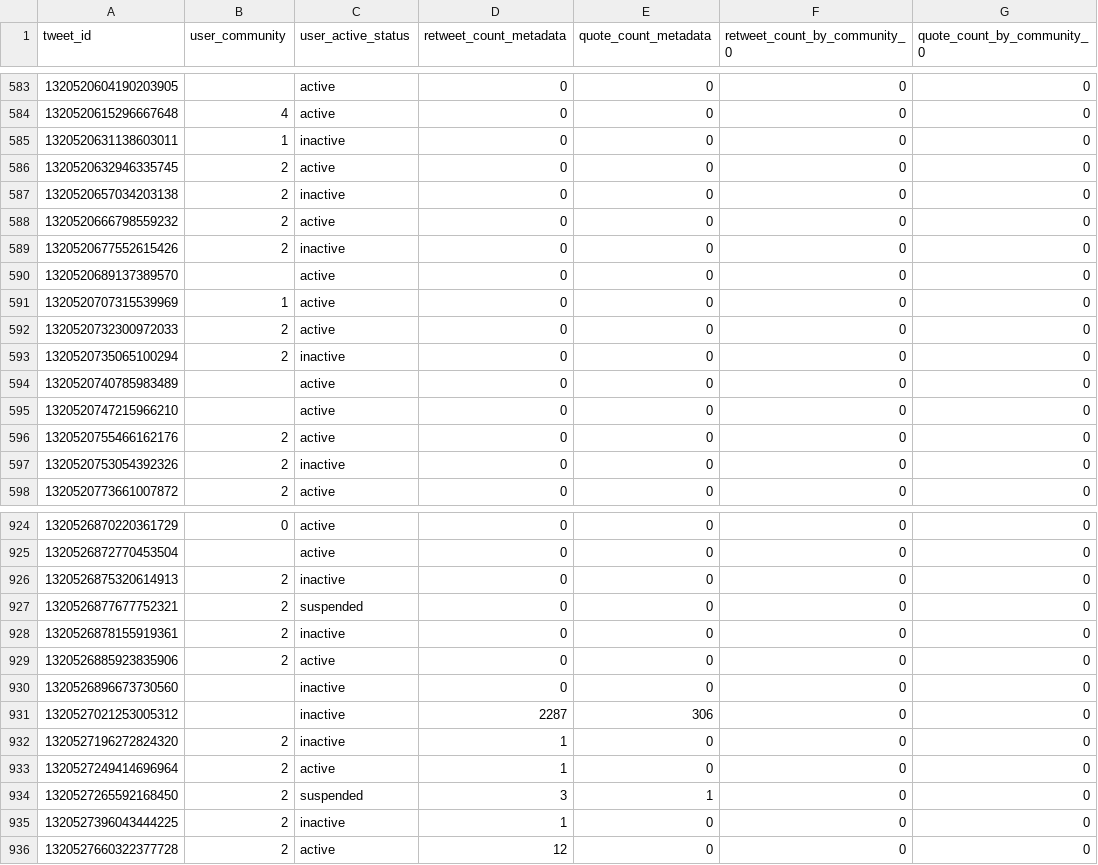
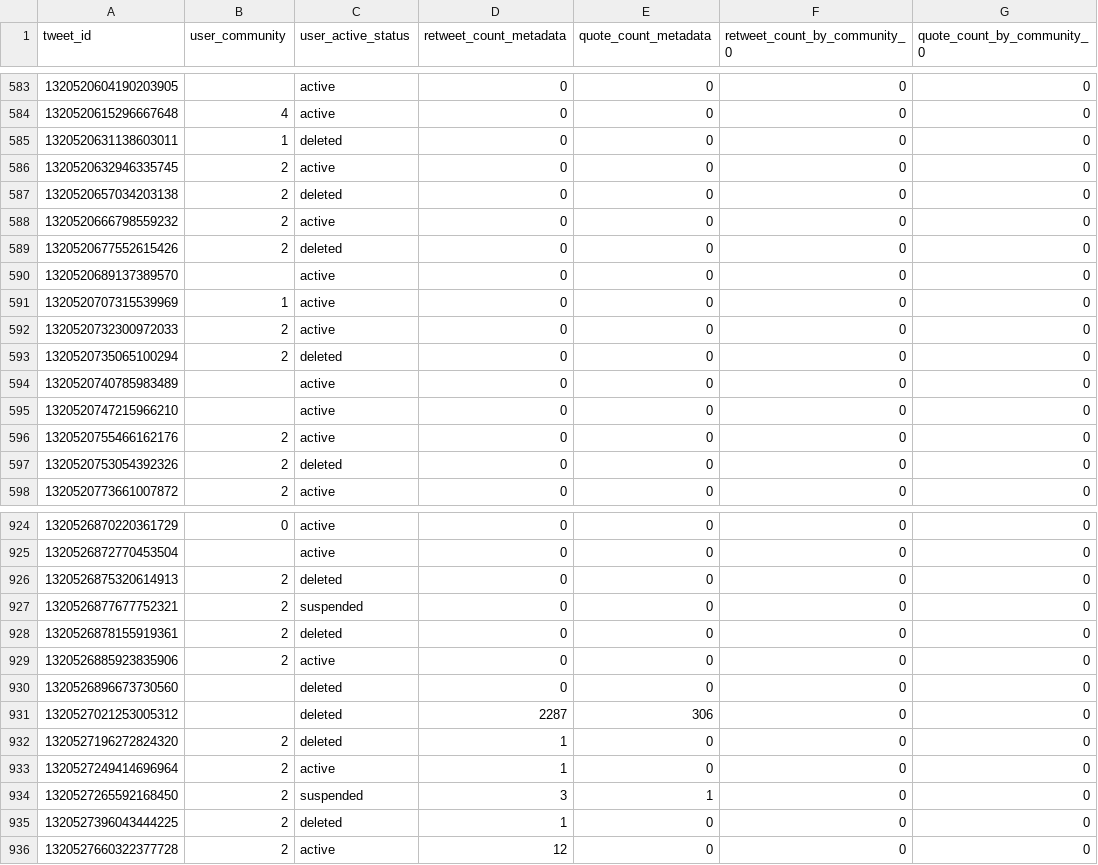
Before and after one commit to sTechLab/VoterFraud2020, a CSV file: data/tweets/2020-10/tweets-2020-10-26.csv, drawn as a sheet; only a part is shown, gaps mark what is left out; the diff covers the shown part only; the diff names each change by its address in the sheet, - before the commit and + after, or states it on an @@ line.

```diff
--- a/data/tweets/2020-10/tweets-2020-10-26.csv
+++ b/data/tweets/2020-10/tweets-2020-10-26.csv
-C585 (user_active_status): inactive
+C585 (user_active_status): deleted
-C587 (user_active_status): inactive
+C587 (user_active_status): deleted
-C589 (user_active_status): inactive
+C589 (user_active_status): deleted
-C593 (user_active_status): inactive
+C593 (user_active_status): deleted
-C597 (user_active_status): inactive
+C597 (user_active_status): deleted
-C926 (user_active_status): inactive
+C926 (user_active_status): deleted
-C928 (user_active_status): inactive
+C928 (user_active_status): deleted
-C930:C932 (user_active_status): inactive
+C930:C932 (user_active_status): deleted
-C935 (user_active_status): inactive
+C935 (user_active_status): deleted
```
Also changed, not shown: 176 edited cells elsewhere in this file, data/samples/tweets-sample.csv, data/tweets/2020-10/tweets-2020-10-23.csv, 10 other files.
